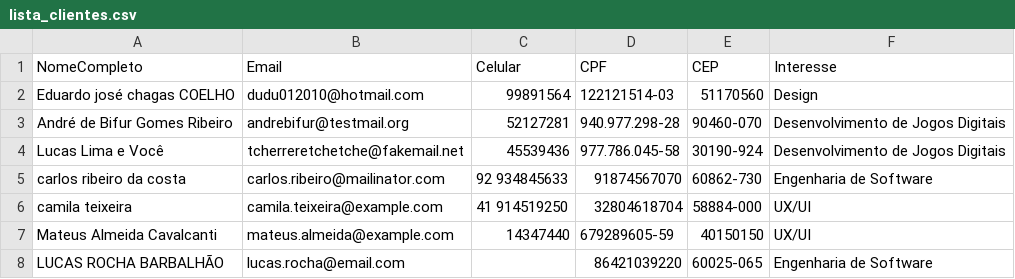
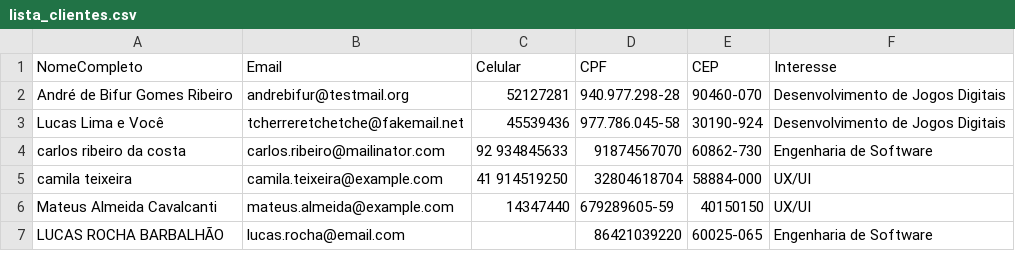
Before and after one commit to dudu33sb/Analise_de_dados, a CSV file: lista_clientes.csv, drawn as a sheet; only a part is shown.

```diff
--- a/lista_clientes.csv
+++ b/lista_clientes.csv
@@ -1,3 +1,2 @@
 NomeCompleto,Email,Celular,CPF,CEP,Interesse
-Eduardo josé chagas COELHO,dudu012010@hotmail.com,99891564,122121514-03,51170560,Design
 André de Bifur Gomes Ribeiro,andrebifur@testmail.org,52127281,940.977.298-28,90460-070,Desenvolvimento de Jogos Digitais
```
Also changed, not shown: 2 other files.
